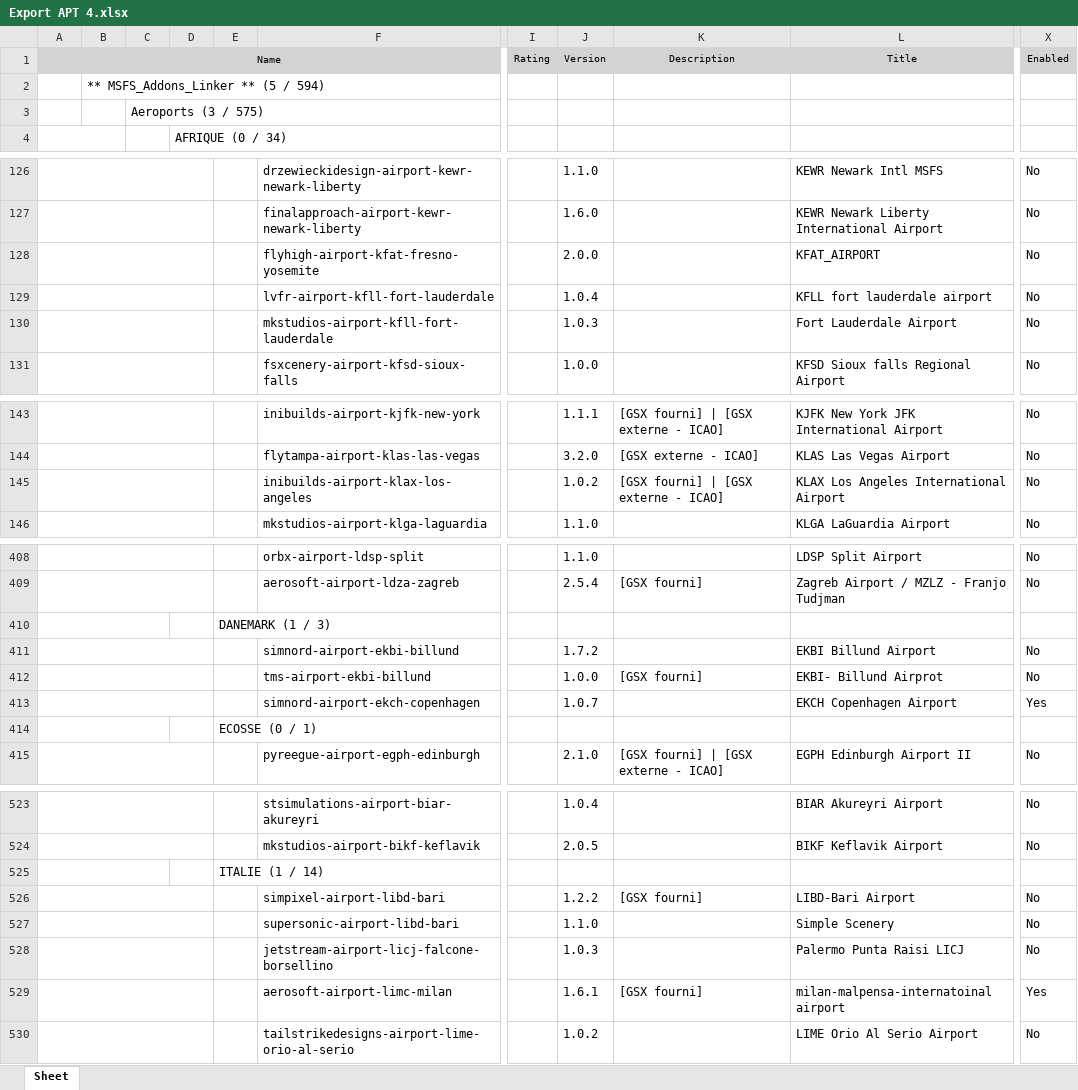
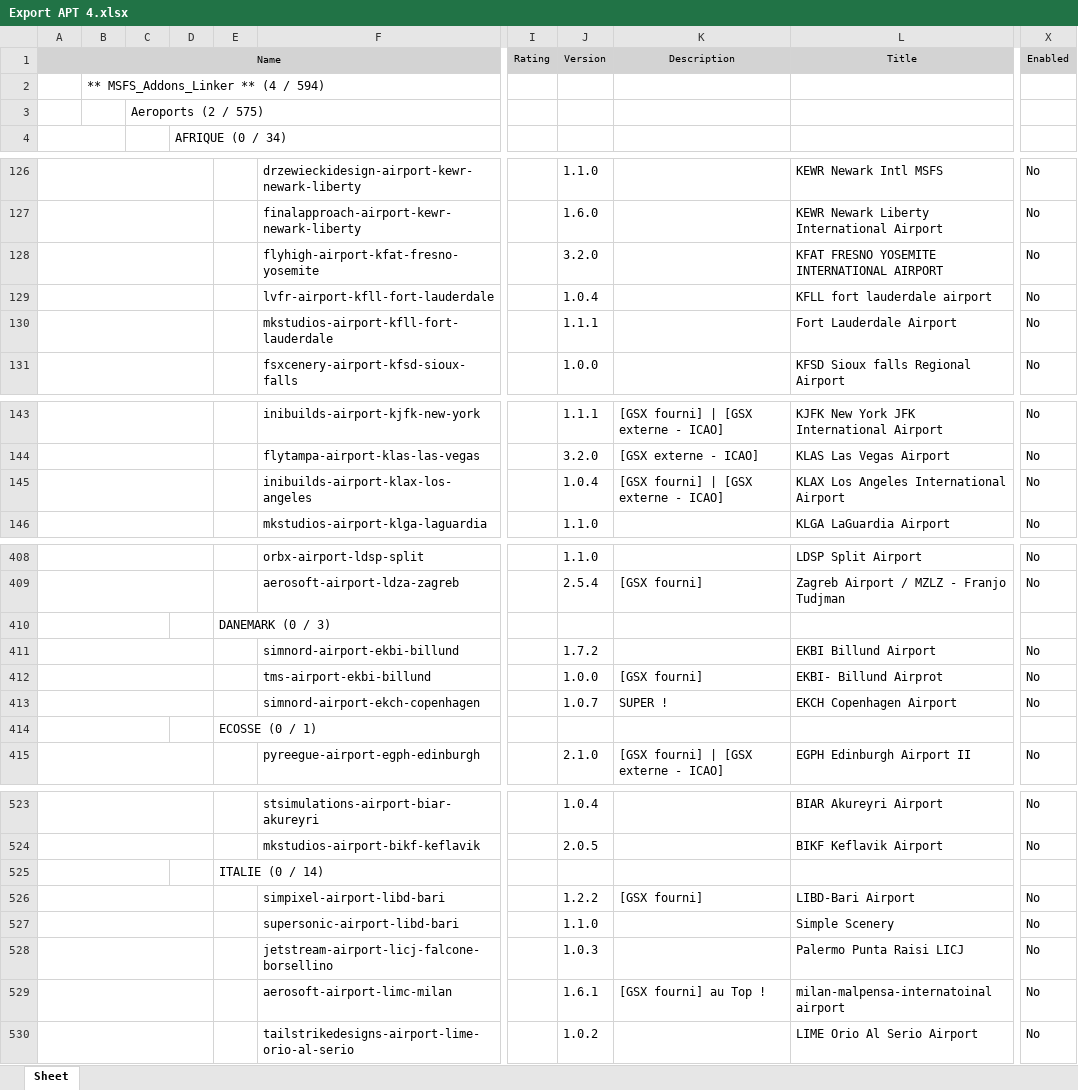
Before and after one commit to Matthisfr/journal-msfs, an Excel workbook: data/airports/Export APT 4.xlsx, sheet Sheet, drawn as a sheet; only a part is shown, gaps mark what is left out; values as stored, in another font and other column widths than the file's, no borders; charts and pictures not drawn; the diff covers the shown part only; the diff names each change by its address in the sheet, - before the commit and + after, or states it on an @@ line.

```diff
--- a/data/airports/Export APT 4.xlsx (sheet Sheet)
+++ b/data/airports/Export APT 4.xlsx (sheet Sheet)
-B2: ** MSFS_Addons_Linker ** (5 / 594)
+B2: ** MSFS_Addons_Linker ** (4 / 594)
-C3: Aeroports (3 / 575)
+C3: Aeroports (2 / 575)
-J128: 2.0.0
+J128: 3.2.0
-L128: KFAT_AIRPORT
+L128: KFAT FRESNO YOSEMITE INTERNATIONAL AIRPORT
-J130: 1.0.3
+J130: 1.1.1
-J145: 1.0.2
+J145: 1.0.4
-E410: DANEMARK (1 / 3)
+E410: DANEMARK (0 / 3)
-K413: (empty)
+K413: SUPER !
-X413: Yes
+X413: No
-E525: ITALIE (1 / 14)
+E525: ITALIE (0 / 14)
-K529: [GSX fourni]
+K529: [GSX fourni] au Top !
-X529: Yes
+X529: No
```
Also changed, not shown: 11 edited cells elsewhere in this sheet, charts or pictures, 1 other file.
